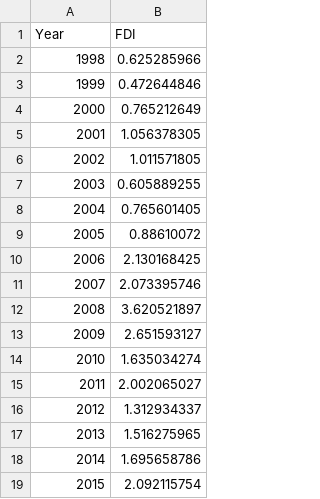
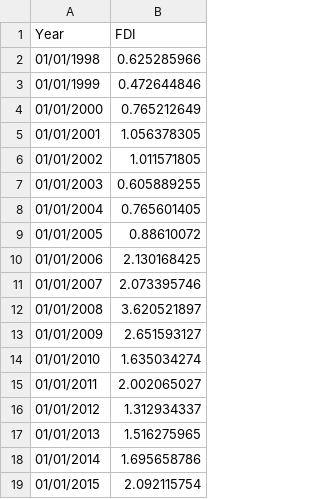
Before and after one commit to ydunga/data, a CSV file: multipleindicatorapproach/fdi.csv, drawn as a sheet.

Commit message:
Update fdi.csv

```diff
--- a/multipleindicatorapproach/fdi.csv
+++ b/multipleindicatorapproach/fdi.csv
@@ -1,19 +1,19 @@
 Year,FDI
-1998,0.625285966
-1999,0.472644846
-2000,0.765212649
-2001,1.056378305
-2002,1.011571805
-2003,0.605889255
-2004,0.765601405
-2005,0.88610072
-2006,2.130168425
-2007,2.073395746
-2008,3.620521897
-2009,2.651593127
-2010,1.635034274
-2011,2.002065027
-2012,1.312934337
-2013,1.516275965
-2014,1.695658786
-2015,2.092115754
+01/01/1998,0.625285966
+01/01/1999,0.472644846
+01/01/2000,0.765212649
+01/01/2001,1.056378305
+01/01/2002,1.011571805
+01/01/2003,0.605889255
+01/01/2004,0.765601405
+01/01/2005,0.88610072
+01/01/2006,2.130168425
+01/01/2007,2.073395746
+01/01/2008,3.620521897
+01/01/2009,2.651593127
+01/01/2010,1.635034274
+01/01/2011,2.002065027
+01/01/2012,1.312934337
+01/01/2013,1.516275965
+01/01/2014,1.695658786
+01/01/2015,2.092115754
```
